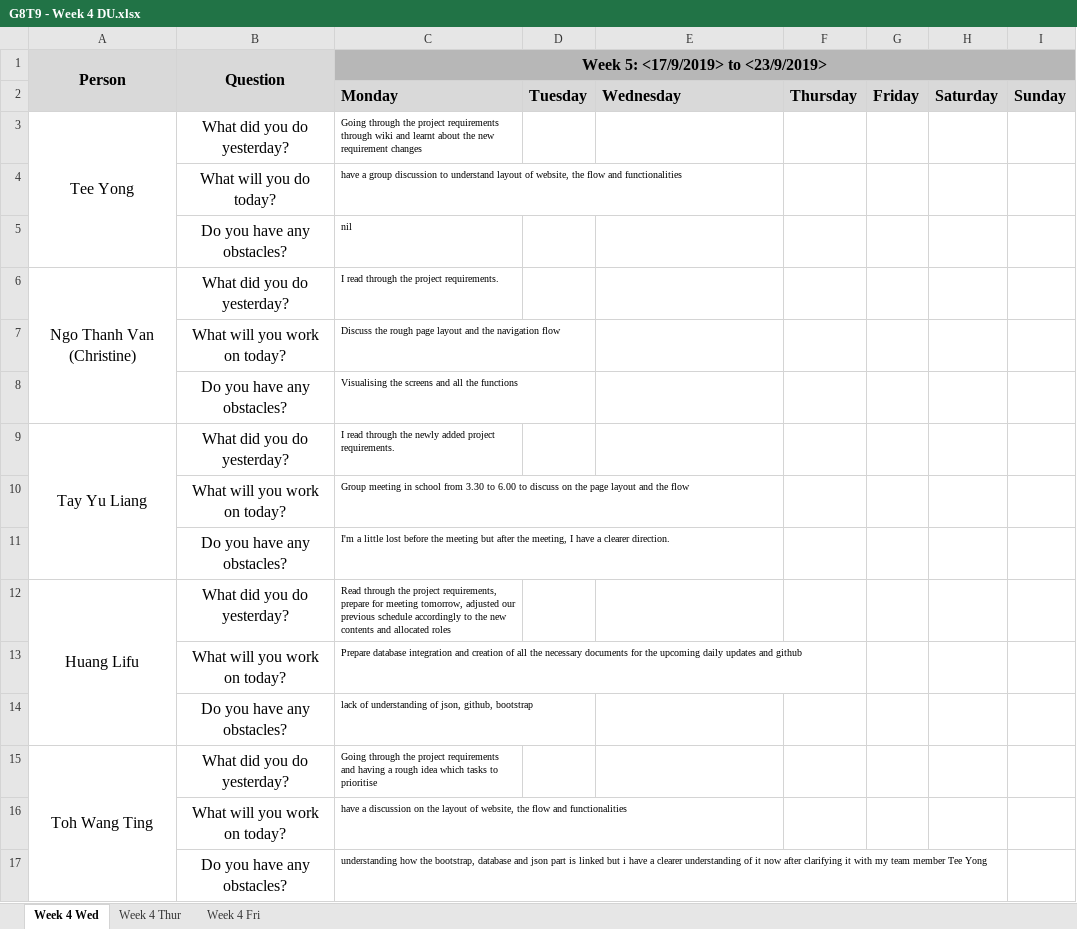
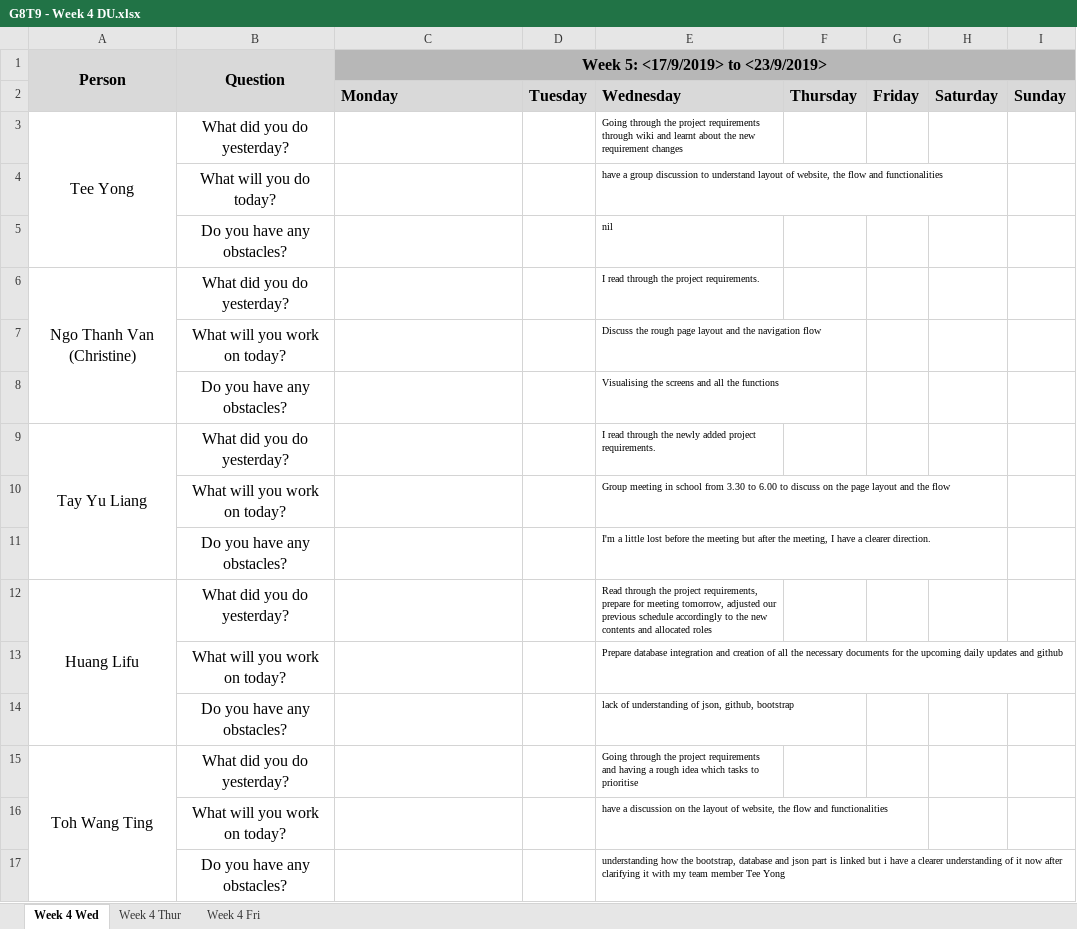
Before and after one commit to lifuhuang97/course-bidding-system, an Excel workbook: documents/G8T9 - Week 4 DU.xlsx, sheet Week 4 Wed, drawn as a sheet; values as stored, in another font and other column widths than the file's, no borders; removed rows and columns are numbered as before the commit, all else as after; the diff names each change by its address in the sheet, - before the commit and + after, or states it on an @@ line.

Commit message:
Updated Daily Update file, moved daily updates to the correct columns as they were incorrectly written under monday previously

```diff
--- a/documents/G8T9 - Week 4 DU.xlsx (sheet Week 4 Wed)
+++ b/documents/G8T9 - Week 4 DU.xlsx (sheet Week 4 Wed)
-C3: Going through the project requirements through wiki and learnt about the new requirement changes
+C3: (empty)
-E3: (empty)
+E3: Going through the project requirements through wiki and learnt about the new requirement changes
-row 4:  | What will you do today? | have a group discussion to understand layout of website, the flow and functionalities
-row 5:  | Do you have any obstacles? | nil
+row 4:  | What will you do today? |  |  | have a group discussion to understand layout of website, the flow and functionalities
+row 5:  | Do you have any obstacles? |  |  | nil
-C6: I read through the project requirements.
+C6: (empty)
-E6: (empty)
+E6: I read through the project requirements.
-row 7:  | What will you work on today? | Discuss the rough page layout and the navigation flow
-row 8:  | Do you have any obstacles? | Visualising the screens and all the functions
+row 7:  | What will you work on today? |  |  | Discuss the rough page layout and the navigation flow
+row 8:  | Do you have any obstacles? |  |  | Visualising the screens and all the functions
-C9: I read through the newly added project requirements.
+C9: (empty)
-E9: (empty)
+E9: I read through the newly added project requirements.
-row 10:  | What will you work on today? | Group meeting in school from 3.30 to 6.00 to discuss on the page layout and the flow
-row 11:  | Do you have any obstacles? | I'm a little lost before the meeting but after the meeting, I have a clearer direction.
+row 10:  | What will you work on today? |  |  | Group meeting in school from 3.30 to 6.00 to discuss on the page layout and the flow
+row 11:  | Do you have any obstacles? |  |  | I'm a little lost before the meeting but after the meeting, I have a clearer direction.
-C12: Read through the project requirements, prepare for meeting tomorrow, adjusted our previous schedule accordingly to the new contents and allocated roles
+C12: (empty)
-E12: (empty)
+E12: Read through the project requirements, prepare for meeting tomorrow, adjusted our previous schedule accordingly to the new contents and allocated roles
-row 13:  | What will you work on today? | Prepare database integration and creation of all the necessary documents for the upcoming daily updates and github
-row 14:  | Do you have any obstacles? | lack of understanding of json, github, bootstrap
+row 13:  | What will you work on today? |  |  | Prepare database integration and creation of all the necessary documents for the upcoming daily updates and github
+row 14:  | Do you have any obstacles? |  |  | lack of understanding of json, github, bootstrap
-C15: Going through the project requirements and having a rough idea which tasks to prioritise
+C15: (empty)
-E15: (empty)
+E15: Going through the project requirements and having a rough idea which tasks to prioritise
-row 16:  | What will you work on today? | have a discussion on the layout of website, the flow and functionalities
-row 17:  | Do you have any obstacles? | understanding how the bootstrap, database and json part is linked but i have a clearer understanding of it now after clarifying it with my team member Tee Yong
+row 16:  | What will you work on today? |  |  | have a discussion on the layout of website, the flow and functionalities
+row 17:  | Do you have any obstacles? |  |  | understanding how the bootstrap, database and json part is linked but i have a clearer understanding of it now after clarifying it with my team member Tee Yong
```
Also changed, not shown: sheet Week 4 Thur.
